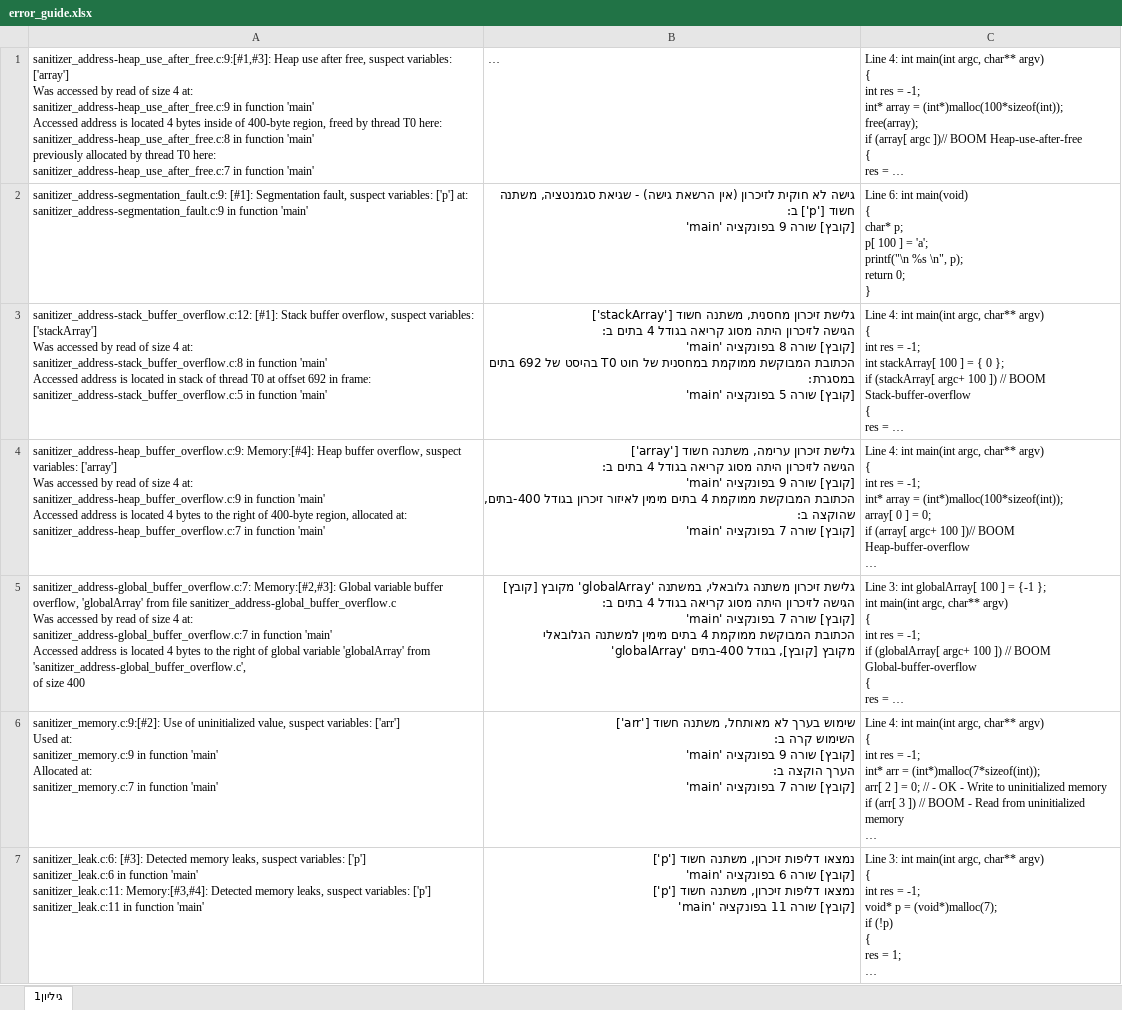
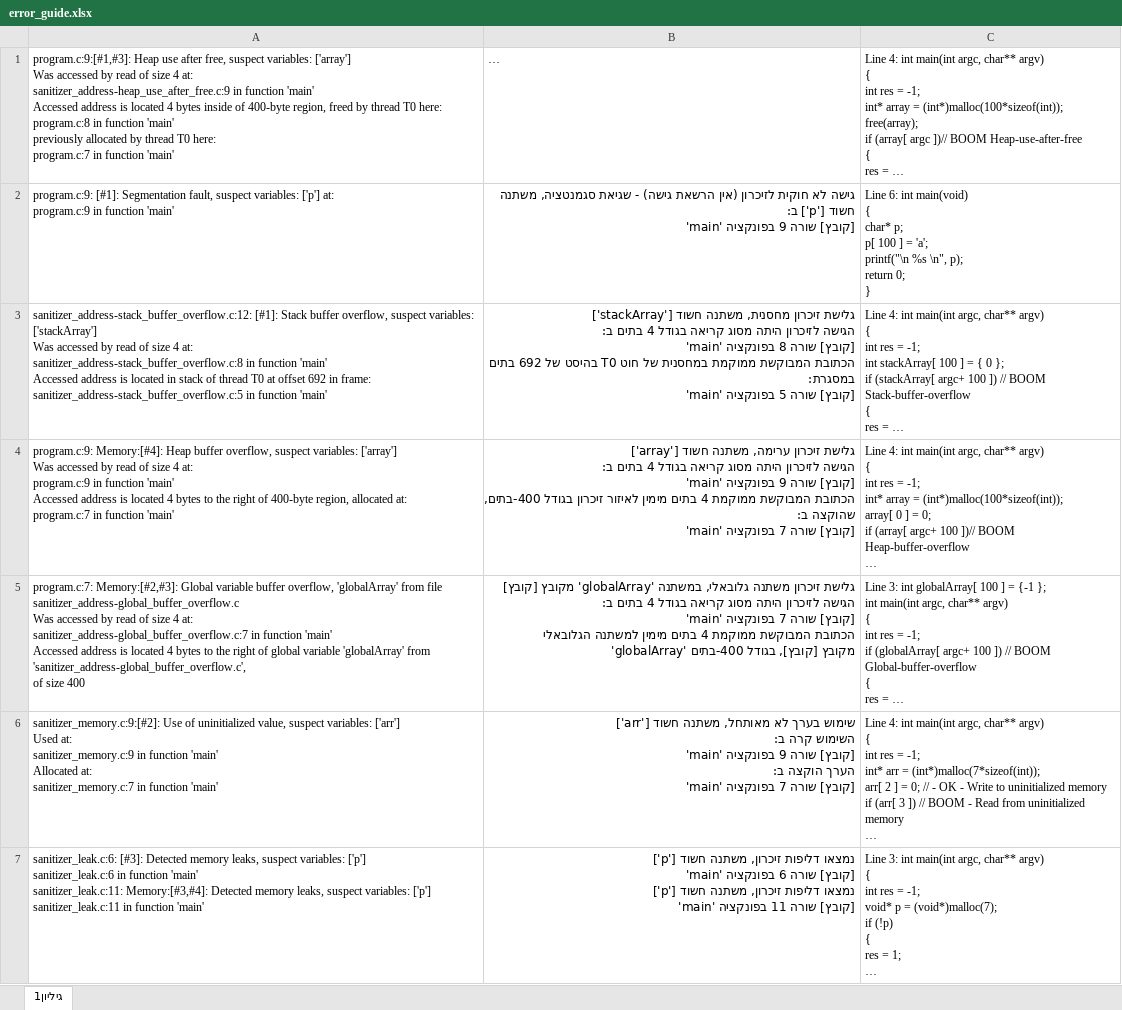
Before and after one commit to Maestroxr/codelyzer, an Excel workbook: vera/error_guide.xlsx, sheet גיליון1, drawn as a sheet; long unchanged cells end in …; values as stored, in another font and other column widths than the file's, no borders; ↵ is a line break in a cell; the diff names each change by its address in the sheet, - before the commit and + after, or states it on an @@ line.

Commit message:
Changed error format

```diff
--- a/vera/error_guide.xlsx (sheet גיליון1)
+++ b/vera/error_guide.xlsx (sheet גיליון1)
-A1: sanitizer_address-heap_use_after_free.c:9:[#1,#3]: Heap use after free, suspect variables: ['array'] ↵ Was accessed by read of size 4 at: ↵ sanitizer_address-heap_use_after_free.c:9 in function 'main' ↵ Accessed address is located 4 bytes inside of 400-byte region, freed by thread T0 here: ↵ sanitizer_address-heap_use_after_free.c:8 in function 'main' ↵ previously allocated by thread T0 here: ↵ sanitizer_address-heap_use_after_free.c:7 in function…
+A1: program.c:9:[#1,#3]: Heap use after free, suspect variables: ['array'] ↵ Was accessed by read of size 4 at: ↵ sanitizer_address-heap_use_after_free.c:9 in function 'main' ↵ Accessed address is located 4 bytes inside of 400-byte region, freed by thread T0 here: ↵ program.c:8 in function 'main' ↵ previously allocated by thread T0 here: ↵ program.c:7 in function…
-A2: sanitizer_address-segmentation_fault.c:9: [#1]: Segmentation fault, suspect variables: ['p'] at: ↵ sanitizer_address-segmentation_fault.c:9 in function…
+A2: program.c:9: [#1]: Segmentation fault, suspect variables: ['p'] at: ↵ program.c:9 in function…
-A4: sanitizer_address-heap_buffer_overflow.c:9: Memory:[#4]: Heap buffer overflow, suspect variables: ['array'] ↵ Was accessed by read of size 4 at: ↵ sanitizer_address-heap_buffer_overflow.c:9 in function 'main' ↵ Accessed address is located 4 bytes to the right of 400-byte region, allocated at: ↵ sanitizer_address-heap_buffer_overflow.c:7 in function…
+A4: program.c:9: Memory:[#4]: Heap buffer overflow, suspect variables: ['array'] ↵ Was accessed by read of size 4 at: ↵ program.c:9 in function 'main' ↵ Accessed address is located 4 bytes to the right of 400-byte region, allocated at: ↵ program.c:7 in function…
-A5: sanitizer_address-global_buffer_overflow.c:7: Memory:[#2,#3]: Global…
+A5: program.c:7: Memory:[#2,#3]: Global…
```
Also changed, not shown: 15 other files.
